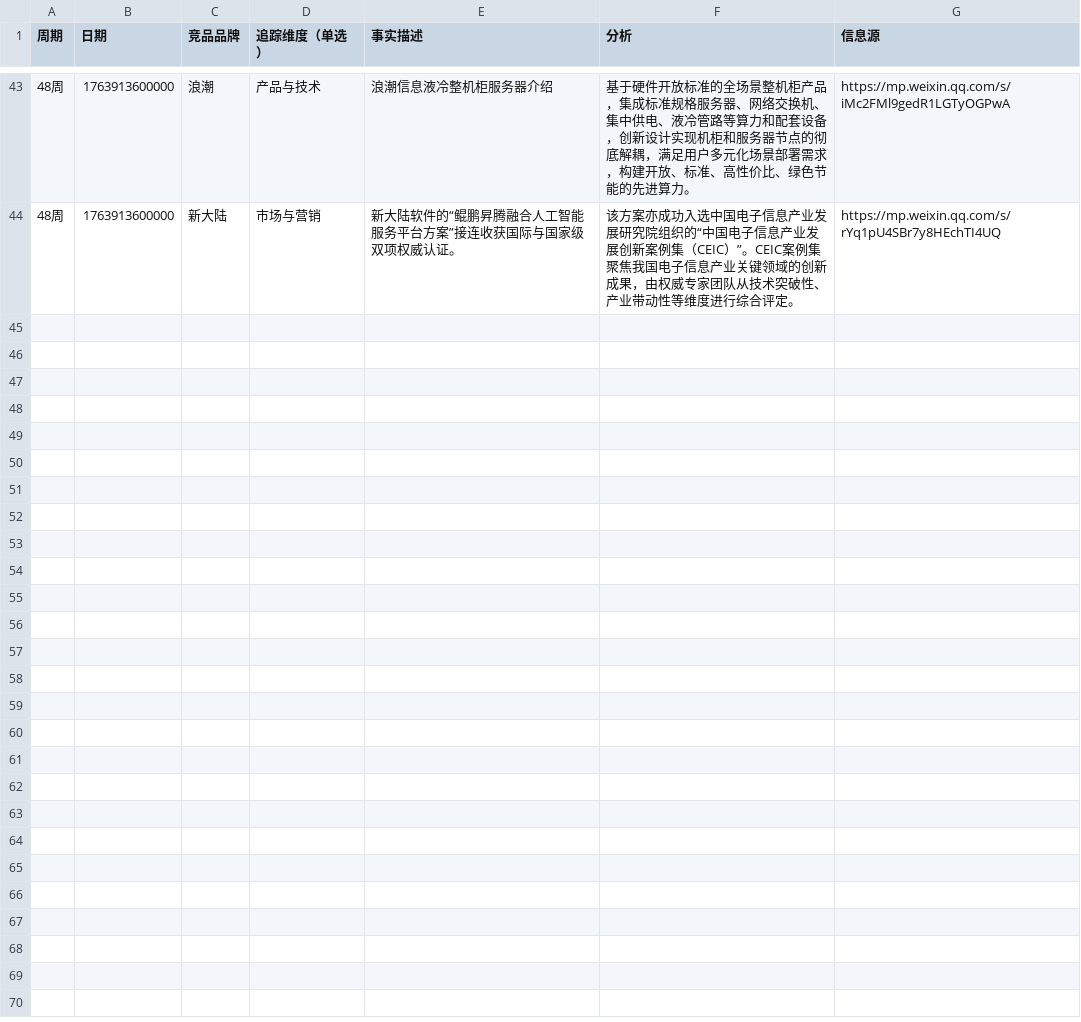
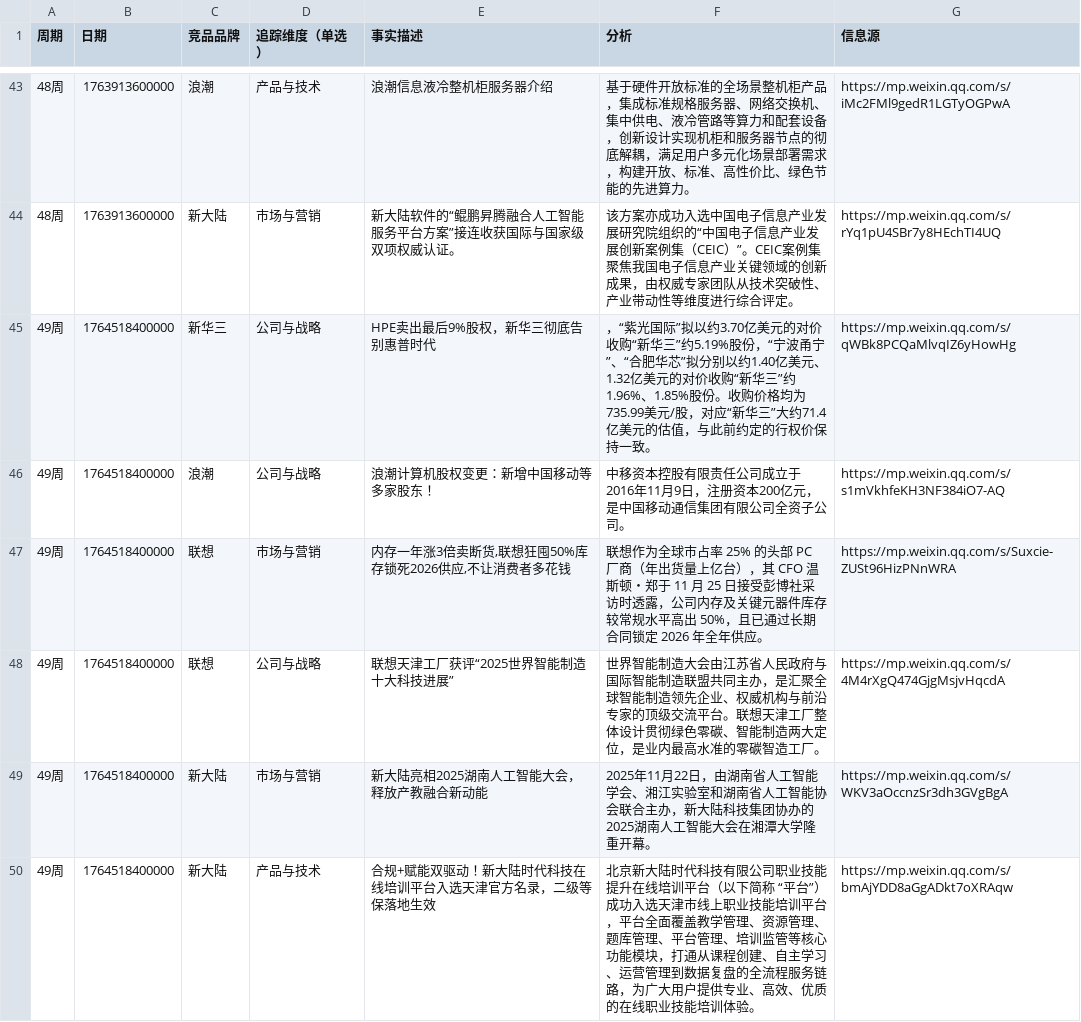
Before and after one commit to Hawkinsstone/odin, a CSV file: data.csv, drawn as a sheet; only a part is shown, gaps mark what is left out; the diff names each change by its address in the sheet, - before the commit and + after, or states it on an @@ line.

```diff
--- a/data.csv
+++ b/data.csv
+row 45: 49周 | 1764518400000 | 新华三 | 公司与战略 | HPE卖出最后9%股权，新华三彻底告别惠普时代 | ，“紫光国际”拟以约3.70亿美元的对价收购“新华三”约5.19%股份，“宁波甬宁”、“合肥华芯”拟分别以约1.40亿美元、1.32亿美元的对价收购“新华三”约1.96%、1.85%股份。收购价格均为735.99美元/股，对应“新华三”大约71.4亿美元的估值，与此前约定的行权价保持一致。 | https://mp.weixin.qq.com/s/qWBk8PCQaMlvqIZ6yHowHg
+row 46: 49周 | 1764518400000 | 浪潮 | 公司与战略 | 浪潮计算机股权变更：新增中国移动等多家股东！ | 中移资本控股有限责任公司成立于2016年11月9日，注册资本200亿元，是中国移动通信集团有限公司全资子公司。 | https://mp.weixin.qq.com/s/s1mVkhfeKH3NF384iO7-AQ
+row 47: 49周 | 1764518400000 | 联想 | 市场与营销 | 内存一年涨3倍卖断货,联想狂囤50%库存锁死2026供应,不让消费者多花钱 | 联想作为全球市占率 25% 的头部 PC 厂商（年出货量上亿台），其 CFO 温斯顿・郑于 11 月 25 日接受彭博社采访时透露，公司内存及关键元器件库存较常规水平高出 50%，且已通过长期合同锁定 2026 年全年供应。 | https://mp.weixin.qq.com/s/Suxcie-ZUSt96HizPNnWRA
+row 48: 49周 | 1764518400000 | 联想 | 公司与战略 | 联想天津工厂获评“2025世界智能制造十大科技进展” | 世界智能制造大会由江苏省人民政府与国际智能制造联盟共同主办，是汇聚全球智能制造领先企业、权威机构与前沿专家的顶级交流平台。联想天津工厂整体设计贯彻绿色零碳、智能制造两大定位，是业内最高水准的零碳智造工厂。 | https://mp.weixin.qq.com/s/4M4rXgQ474GjgMsjvHqcdA
+row 49: 49周 | 1764518400000 | 新大陆 | 市场与营销 | 新大陆亮相2025湖南人工智能大会，释放产教融合新动能 | 2025年11月22日，由湖南省人工智能学会、湘江实验室和湖南省人工智能协会联合主办，新大陆科技集团协办的2025湖南人工智能大会在湘潭大学隆重开幕。 | https://mp.weixin.qq.com/s/WKV3aOccnzSr3dh3GVgBgA
+row 50: 49周 | 1764518400000 | 新大陆 | 产品与技术 | 合规+赋能双驱动！新大陆时代科技在线培训平台入选天津官方名录，二级等保落地生效 | 北京新大陆时代科技有限公司职业技能提升在线培训平台（以下简称 “平台”）成功入选天津市线上职业技能培训平台，平台全面覆盖教学管理、资源管理、题库管理、平台管理、培训监管等核心功能模块，打通从课程创建、自主学习、运营管理到数据复盘的全流程服务链路，为广大用户提供专业、高效、优质的在线职业技能培训体验。 | https://mp.weixin.qq.com/s/bmAjYDD8aGgADkt7oXRAqw
```
